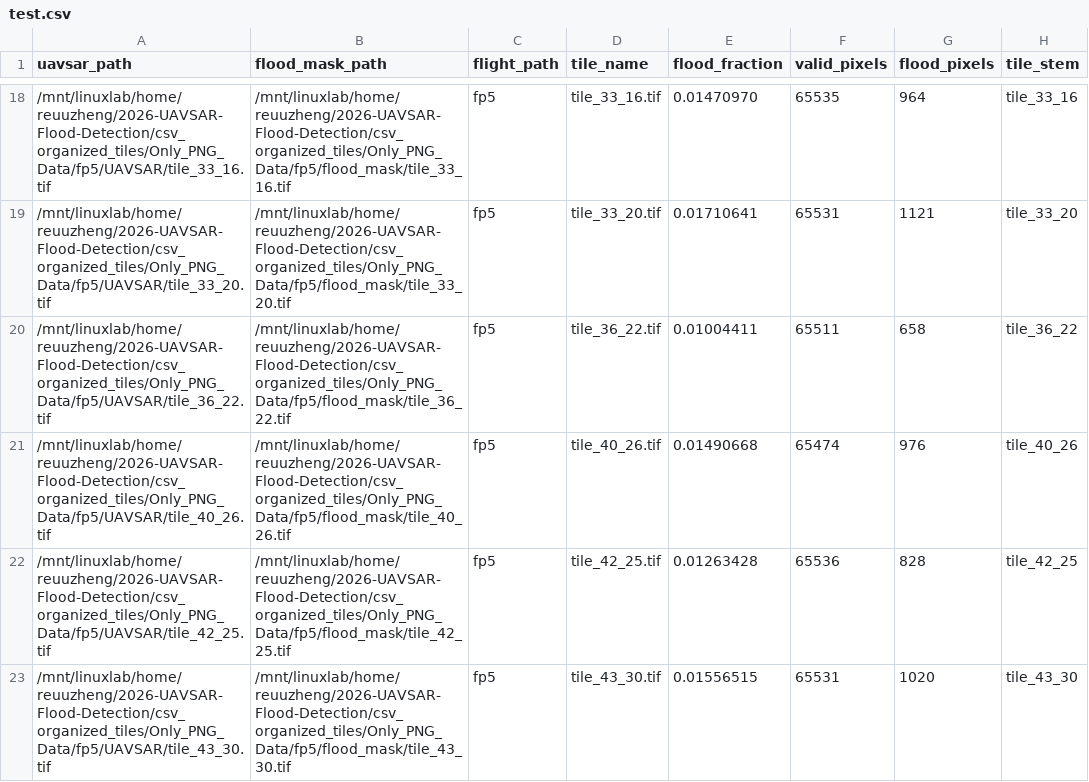
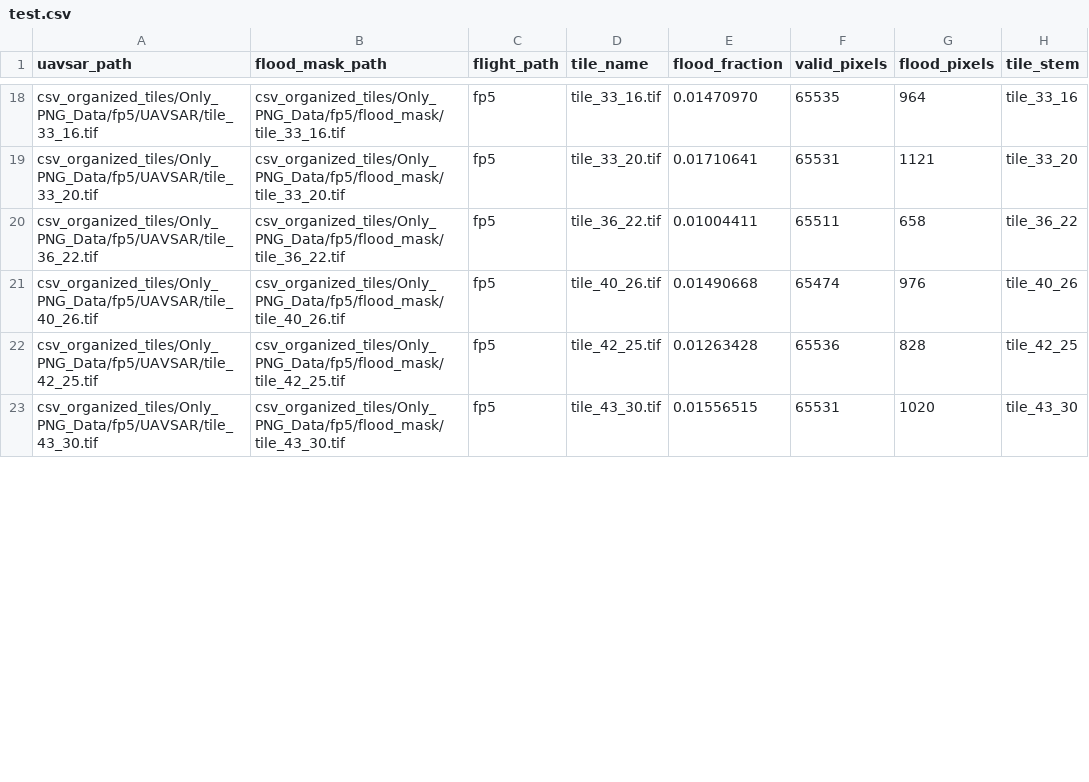
Before and after one commit to alea-atkinson/2026-UAVSAR-Flood-Detection, a CSV file: csv_organized_tiles/Only_PNG_Data/fb_nonoverlap_splits/target_01_02_percent/test.csv, drawn as a sheet; only a part is shown, gaps mark what is left out; the diff covers the shown part only; the diff names each change by its address in the sheet, - before the commit and + after, or states it on an @@ line.

```diff
--- a/csv_organized_tiles/Only_PNG_Data/fb_nonoverlap_splits/target_01_02_percent/test.csv
+++ b/csv_organized_tiles/Only_PNG_Data/fb_nonoverlap_splits/target_01_02_percent/test.csv
-A18 (uavsar_path): /mnt/linuxlab/home/reuuzheng/2026-UAVSAR-Flood-Detection/csv_organized_tiles/Only_PNG_Data/fp5/UAVSAR/tile_33_16.tif
+A18 (uavsar_path): csv_organized_tiles/Only_PNG_Data/fp5/UAVSAR/tile_33_16.tif
-B18 (flood_mask_path): /mnt/linuxlab/home/reuuzheng/2026-UAVSAR-Flood-Detection/csv_organized_tiles/Only_PNG_Data/fp5/flood_mask/tile_33_16.tif
+B18 (flood_mask_path): csv_organized_tiles/Only_PNG_Data/fp5/flood_mask/tile_33_16.tif
-A19 (uavsar_path): /mnt/linuxlab/home/reuuzheng/2026-UAVSAR-Flood-Detection/csv_organized_tiles/Only_PNG_Data/fp5/UAVSAR/tile_33_20.tif
+A19 (uavsar_path): csv_organized_tiles/Only_PNG_Data/fp5/UAVSAR/tile_33_20.tif
-B19 (flood_mask_path): /mnt/linuxlab/home/reuuzheng/2026-UAVSAR-Flood-Detection/csv_organized_tiles/Only_PNG_Data/fp5/flood_mask/tile_33_20.tif
+B19 (flood_mask_path): csv_organized_tiles/Only_PNG_Data/fp5/flood_mask/tile_33_20.tif
-A20 (uavsar_path): /mnt/linuxlab/home/reuuzheng/2026-UAVSAR-Flood-Detection/csv_organized_tiles/Only_PNG_Data/fp5/UAVSAR/tile_36_22.tif
+A20 (uavsar_path): csv_organized_tiles/Only_PNG_Data/fp5/UAVSAR/tile_36_22.tif
-B20 (flood_mask_path): /mnt/linuxlab/home/reuuzheng/2026-UAVSAR-Flood-Detection/csv_organized_tiles/Only_PNG_Data/fp5/flood_mask/tile_36_22.tif
+B20 (flood_mask_path): csv_organized_tiles/Only_PNG_Data/fp5/flood_mask/tile_36_22.tif
-A21 (uavsar_path): /mnt/linuxlab/home/reuuzheng/2026-UAVSAR-Flood-Detection/csv_organized_tiles/Only_PNG_Data/fp5/UAVSAR/tile_40_26.tif
+A21 (uavsar_path): csv_organized_tiles/Only_PNG_Data/fp5/UAVSAR/tile_40_26.tif
-B21 (flood_mask_path): /mnt/linuxlab/home/reuuzheng/2026-UAVSAR-Flood-Detection/csv_organized_tiles/Only_PNG_Data/fp5/flood_mask/tile_40_26.tif
+B21 (flood_mask_path): csv_organized_tiles/Only_PNG_Data/fp5/flood_mask/tile_40_26.tif
-A22 (uavsar_path): /mnt/linuxlab/home/reuuzheng/2026-UAVSAR-Flood-Detection/csv_organized_tiles/Only_PNG_Data/fp5/UAVSAR/tile_42_25.tif
+A22 (uavsar_path): csv_organized_tiles/Only_PNG_Data/fp5/UAVSAR/tile_42_25.tif
-B22 (flood_mask_path): /mnt/linuxlab/home/reuuzheng/2026-UAVSAR-Flood-Detection/csv_organized_tiles/Only_PNG_Data/fp5/flood_mask/tile_42_25.tif
+B22 (flood_mask_path): csv_organized_tiles/Only_PNG_Data/fp5/flood_mask/tile_42_25.tif
-A23 (uavsar_path): /mnt/linuxlab/home/reuuzheng/2026-UAVSAR-Flood-Detection/csv_organized_tiles/Only_PNG_Data/fp5/UAVSAR/tile_43_30.tif
+A23 (uavsar_path): csv_organized_tiles/Only_PNG_Data/fp5/UAVSAR/tile_43_30.tif
-B23 (flood_mask_path): /mnt/linuxlab/home/reuuzheng/2026-UAVSAR-Flood-Detection/csv_organized_tiles/Only_PNG_Data/fp5/flood_mask/tile_43_30.tif
+B23 (flood_mask_path): csv_organized_tiles/Only_PNG_Data/fp5/flood_mask/tile_43_30.tif
```
Also changed, not shown: 44 edited cells elsewhere in this file, csv_organized_tiles/Only_PNG_Data/fb_nonoverlap_splits/target_00_01_percent/test.csv, 19 other files.
